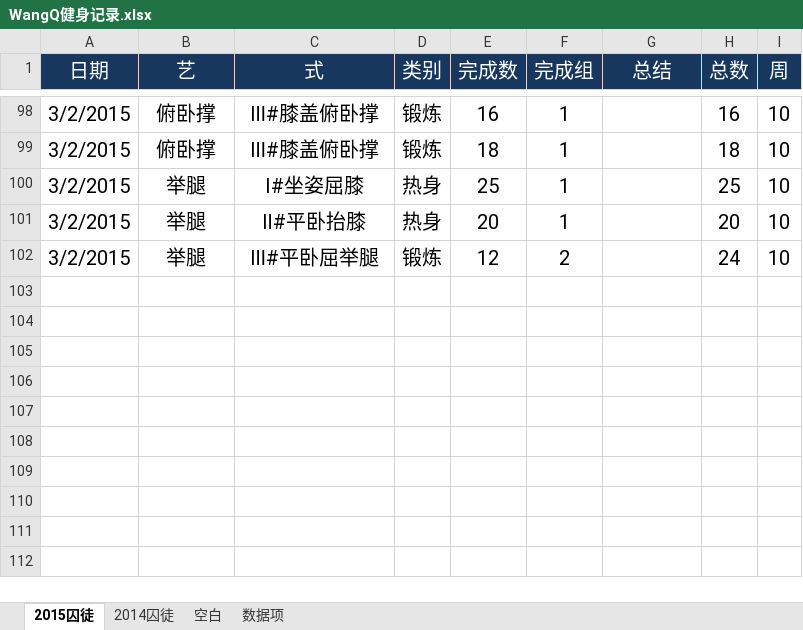
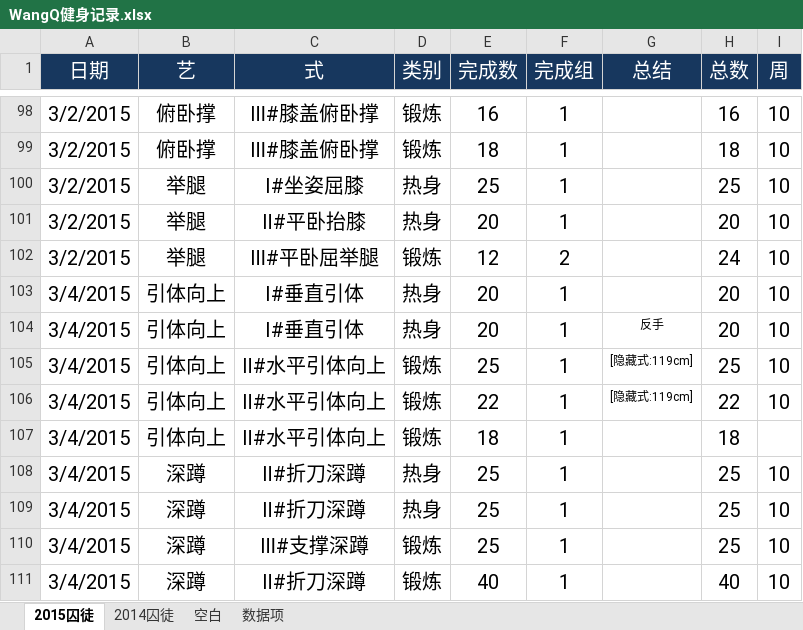
Before and after one commit to rikyoo/PersonalFiles, an Excel workbook: WangQ健身记录.xlsx, sheet 2015囚徒, drawn as a sheet; only a part is shown, gaps mark what is left out; values as stored, in another font and other column widths than the file's, no borders; conditional formats not drawn; the diff names each change by its address in the sheet, - before the commit and + after, or states it on an @@ line.

Commit message:
2015-03-05 锻炼记录

```diff
--- a/WangQ健身记录.xlsx (sheet 2015囚徒)
+++ b/WangQ健身记录.xlsx (sheet 2015囚徒)
+row 103: 3/4/2015 | 引体向上 | Ⅰ#垂直引体 | 热身 | 20 | 1 |  | 20 | 10
+row 104: 3/4/2015 | 引体向上 | Ⅰ#垂直引体 | 热身 | 20 | 1 | 反手 | 20 | 10
+row 105: 3/4/2015 | 引体向上 | Ⅱ#水平引体向上 | 锻炼 | 25 | 1 | [隐藏式:119cm] | 25 | 10
+row 106: 3/4/2015 | 引体向上 | Ⅱ#水平引体向上 | 锻炼 | 22 | 1 | [隐藏式:119cm] | 22 | 10
+row 107: 3/4/2015 | 引体向上 | Ⅱ#水平引体向上 | 锻炼 | 18 | 1 |  | 18
+row 108: 3/4/2015 | 深蹲 | Ⅱ#折刀深蹲 | 热身 | 25 | 1 |  | 25 | 10
+row 109: 3/4/2015 | 深蹲 | Ⅱ#折刀深蹲 | 热身 | 25 | 1 |  | 25 | 10
+row 110: 3/4/2015 | 深蹲 | Ⅲ#支撑深蹲 | 锻炼 | 25 | 1 |  | 25 | 10
+row 111: 3/4/2015 | 深蹲 | Ⅱ#折刀深蹲 | 锻炼 | 40 | 1 |  | 40 | 10
```
